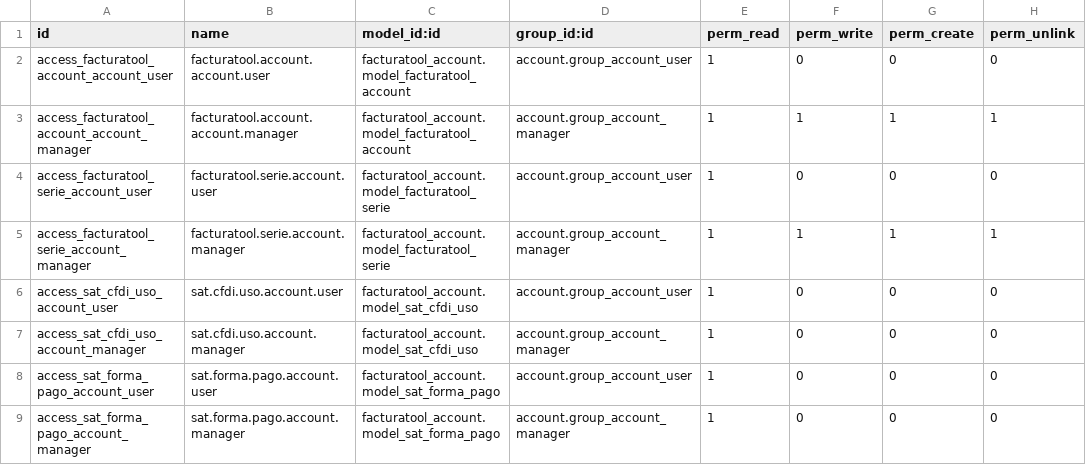
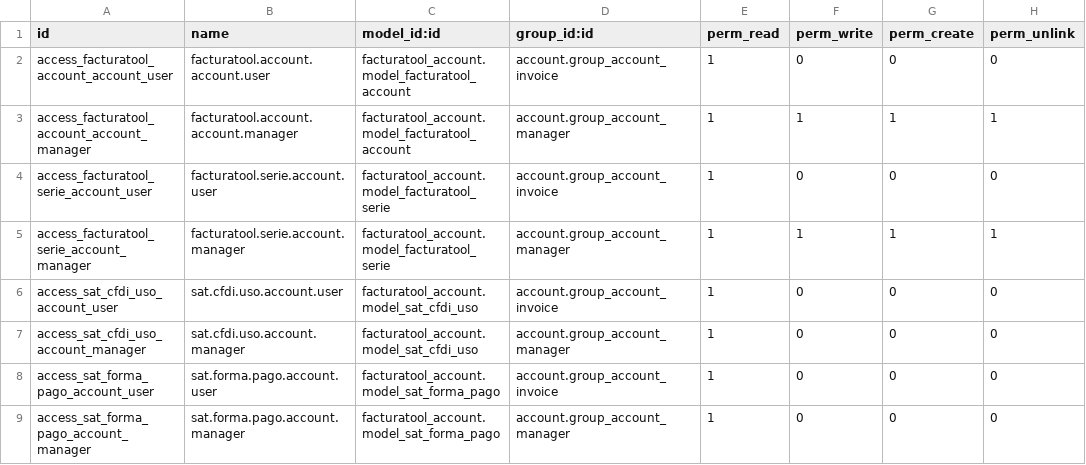
Before and after one commit to vehosoft/odoo-14-addons, a CSV file: facturatool_account/security/ir.model.access.csv, drawn as a sheet.

Commit message:
update facturatool_cfdi version 1.1

```diff
--- a/facturatool_account/security/ir.model.access.csv
+++ b/facturatool_account/security/ir.model.access.csv
@@ -1,9 +1,9 @@
 id,name,model_id:id,group_id:id,perm_read,perm_write,perm_create,perm_unlink
-access_facturatool_account_account_user,facturatool.account.account.user,facturatool_account.model_facturatool_account,account.group_account_user,1,0,0,0
+access_facturatool_account_account_user,facturatool.account.account.user,facturatool_account.model_facturatool_account,account.group_account_invoice,1,0,0,0
 access_facturatool_account_account_manager,facturatool.account.account.manager,facturatool_account.model_facturatool_account,account.group_account_manager,1,1,1,1
-access_facturatool_serie_account_user,facturatool.serie.account.user,facturatool_account.model_facturatool_serie,account.group_account_user,1,0,0,0
+access_facturatool_serie_account_user,facturatool.serie.account.user,facturatool_account.model_facturatool_serie,account.group_account_invoice,1,0,0,0
 access_facturatool_serie_account_manager,facturatool.serie.account.manager,facturatool_account.model_facturatool_serie,account.group_account_manager,1,1,1,1
-access_sat_cfdi_uso_account_user,sat.cfdi.uso.account.user,facturatool_account.model_sat_cfdi_uso,account.group_account_user,1,0,0,0
+access_sat_cfdi_uso_account_user,sat.cfdi.uso.account.user,facturatool_account.model_sat_cfdi_uso,account.group_account_invoice,1,0,0,0
 access_sat_cfdi_uso_account_manager,sat.cfdi.uso.account.manager,facturatool_account.model_sat_cfdi_uso,account.group_account_manager,1,0,0,0
-access_sat_forma_pago_account_user,sat.forma.pago.account.user,facturatool_account.model_sat_forma_pago,account.group_account_user,1,0,0,0
+access_sat_forma_pago_account_user,sat.forma.pago.account.user,facturatool_account.model_sat_forma_pago,account.group_account_invoice,1,0,0,0
 access_sat_forma_pago_account_manager,sat.forma.pago.account.manager,facturatool_account.model_sat_forma_pago,account.group_account_manager,1,0,0,0
```
Also changed, not shown: 7 other files.
